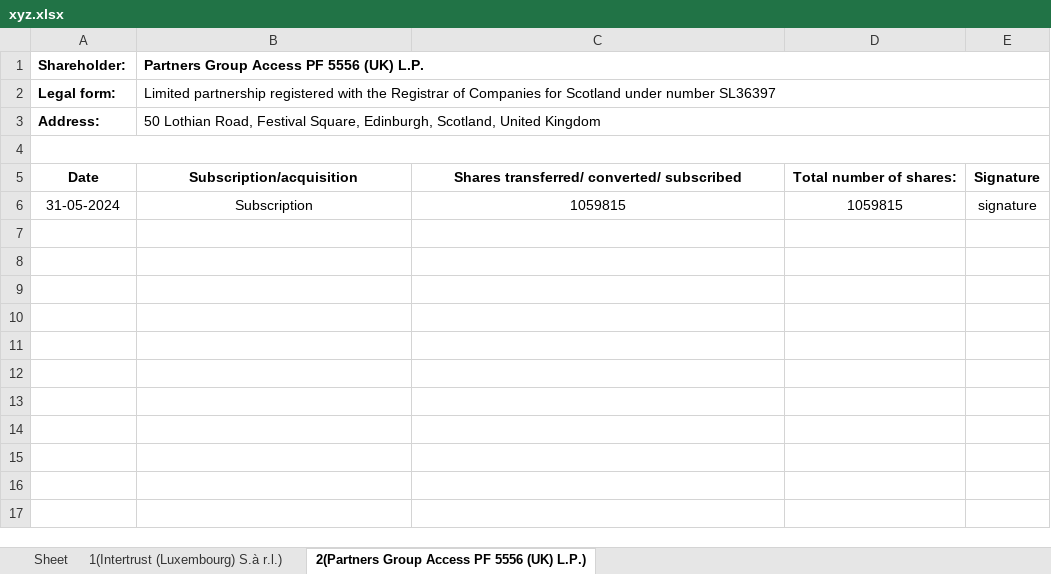
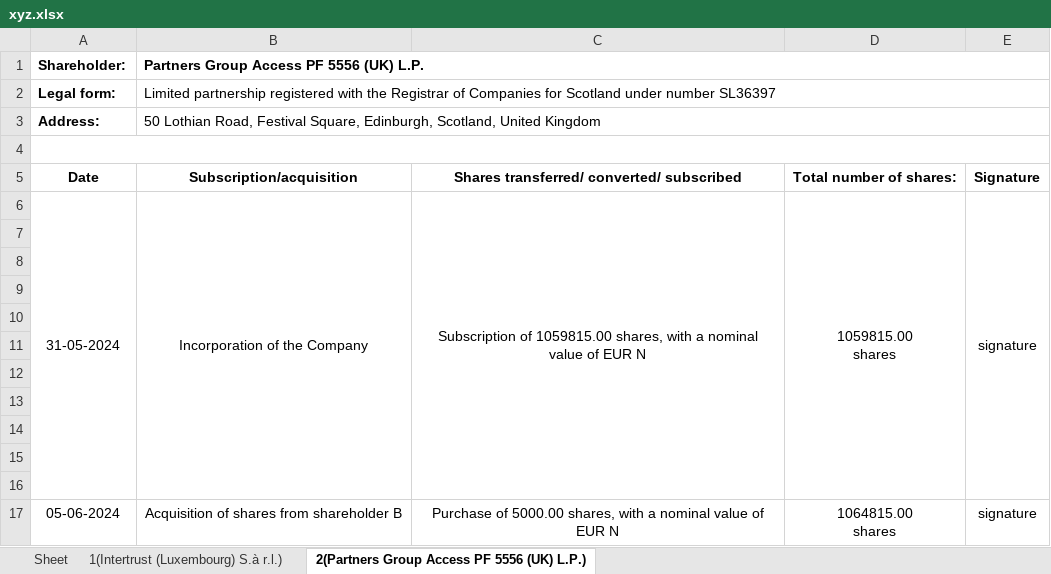
Before and after one commit to LIKITHACHAR/1232, an Excel workbook: xyz.xlsx, sheet 2(Partners Group Access PF 5556 (UK) L.P.), drawn as a sheet; values as stored, in another font and other column widths than the file's, no borders; ↵ is a line break in a cell; the diff names each change by its address in the sheet, - before the commit and + after, or states it on an @@ line.

Commit message:
Add files via upload
generated

```diff
--- a/xyz.xlsx (sheet 2(Partners Group Access PF 5556 (UK) L.P.))
+++ b/xyz.xlsx (sheet 2(Partners Group Access PF 5556 (UK) L.P.))
+A6:A16 merged
-B6: Subscription
+B6: Incorporation of the Company
+B6:B16 merged
-C6: 1059815
+C6: Subscription of 1059815.00 shares, with a nominal value of EUR N
+C6:C16 merged
-D6: 1059815
+D6: 1059815.00 ↵ shares
+D6:D16 merged
+E6:E16 merged
+row 7: (empty)
+row 8: (empty)
+row 9: (empty)
+row 10: (empty)
+row 11: (empty)
+row 12: (empty)
+row 13: (empty)
+row 14: (empty)
+row 15: (empty)
+row 16: (empty)
+row 17: 05-06-2024 | Acquisition of shares from shareholder B | Purchase of 5000.00 shares, with a nominal value of EUR N | 1064815.00 ↵ shares | signature
```
Also changed, not shown: sheet 1(Intertrust (Luxembourg) S.à r.l.).
